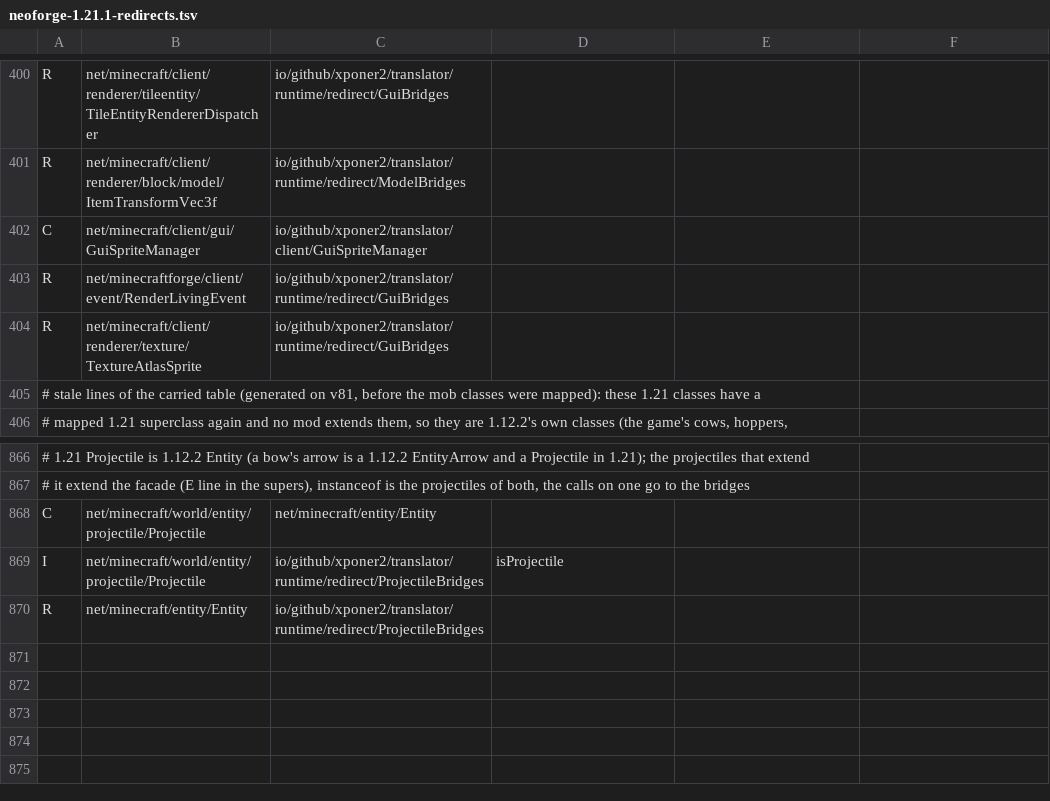
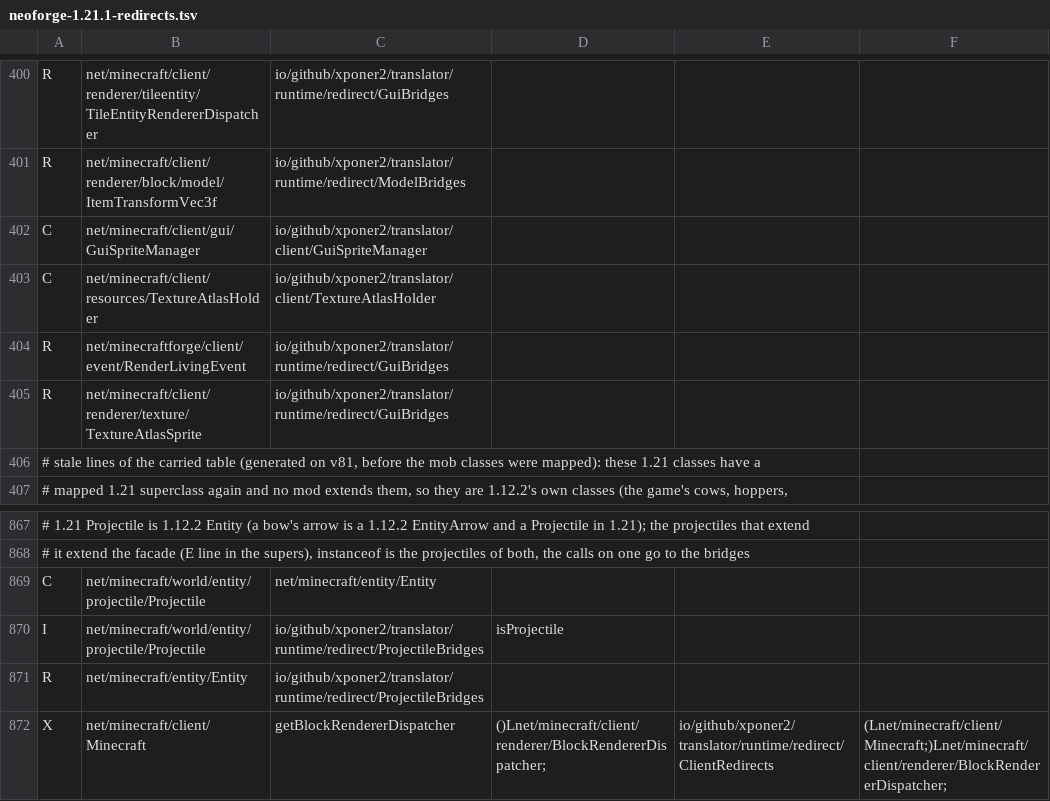
Before and after one commit to Xponer2/translator, a TSV file: src/main/resources/assets/translator/runtime/neoforge-1.21.1-redirects.tsv, drawn as a sheet; only a part is shown, gaps mark what is left out; the diff names each change by its address in the sheet, - before the commit and + after, or states it on an @@ line.

```diff
--- a/src/main/resources/assets/translator/runtime/neoforge-1.21.1-redirects.tsv
+++ b/src/main/resources/assets/translator/runtime/neoforge-1.21.1-redirects.tsv
+row 403: C | net/minecraft/client/resources/TextureAtlasHolder | io/github/xponer2/translator/client/TextureAtlasHolder
+row 872: X | net/minecraft/client/Minecraft | getBlockRendererDispatcher | ()Lnet/minecraft/client/renderer/BlockRendererDispatcher; | io/github/xponer2/translator/runtime/redirect/ClientRedirects | (Lnet/minecraft/client/Minecraft;)Lnet/minecraft/client/renderer/BlockRendererDispatcher;
```
Also changed, not shown: src/main/resources/assets/translator/runtime/neoforge-1.21.1-supers.tsv, 21 other files.
